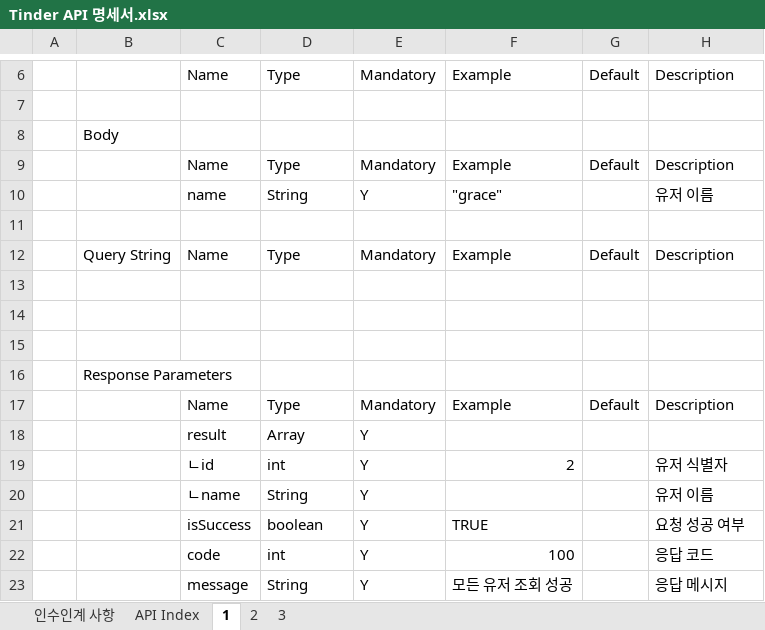
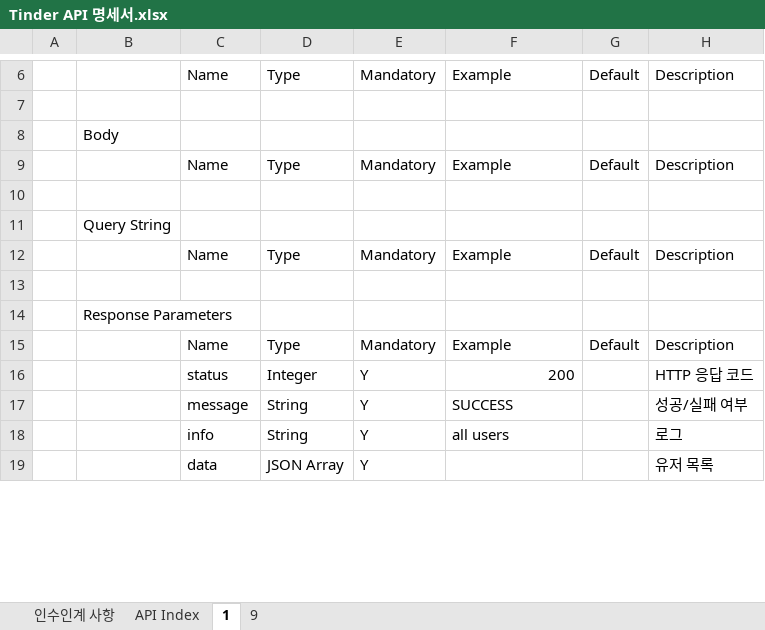
Before and after one commit to GrandNewStart/Rising-Camp-Plus-Backend, an Excel workbook: Week 3/resources/Tinder API 명세서.xlsx, sheet 1, drawn as a sheet; only a part is shown, gaps mark what is left out; values as stored, in another font and other column widths than the file's, no cell formats; charts and pictures not drawn; removed rows and columns are numbered as before the commit, all else as after; the diff covers the shown part only; the diff names each change by its address in the sheet, - before the commit and + after, or states it on an @@ line.

```diff
--- a/Week 3/resources/Tinder API 명세서.xlsx (sheet 1)
+++ b/Week 3/resources/Tinder API 명세서.xlsx (sheet 1)
-sheet tab: 2
-sheet tab: 3
+sheet tab: 9
-row 10:  |  | name | String | Y | "grace" |  | 유저 이름
+row 11:  | Query String
-B12: Query String
+B12: (empty)
-row 13: (empty)
-row 14: (empty)
-row 18:  |  | result | Array | Y
-row 19:  |  | ㄴid | int | Y | 2 |  | 유저 식별자
-row 20:  |  | ㄴname | String | Y |  |  | 유저 이름
-row 21:  |  | isSuccess | boolean | Y | TRUE |  | 요청 성공 여부
-row 22:  |  | code | int | Y | 100 |  | 응답 코드
+row 16:  |  | status | Integer | Y | 200 |  | HTTP 응답 코드
-F17: 모든 유저 조회 성공
+F17: SUCCESS
-H17: 응답 메시지
+H17: 성공/실패 여부
+row 18:  |  | info | String | Y | all users |  | 로그
+row 19:  |  | data | JSON Array | Y |  |  | 유저 목록
```
Also changed, not shown: 13 added rows, 1 removed row, 7 edited cells and merged cells elsewhere in this sheet, sheet API Index, cell formats, charts or pictures, 2 other files.
